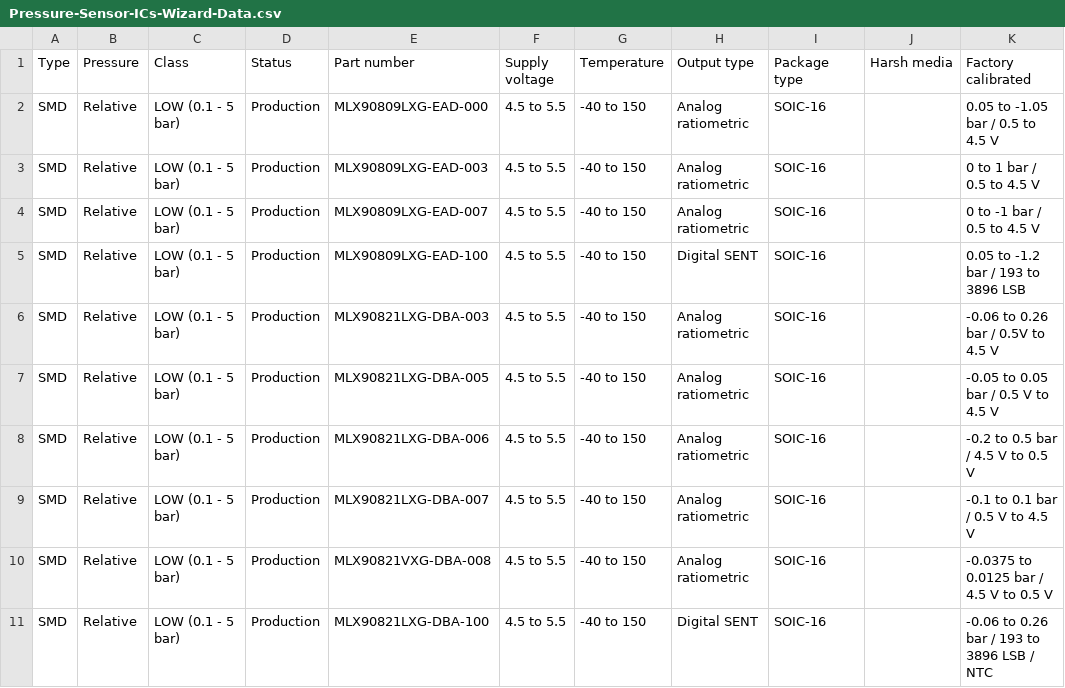
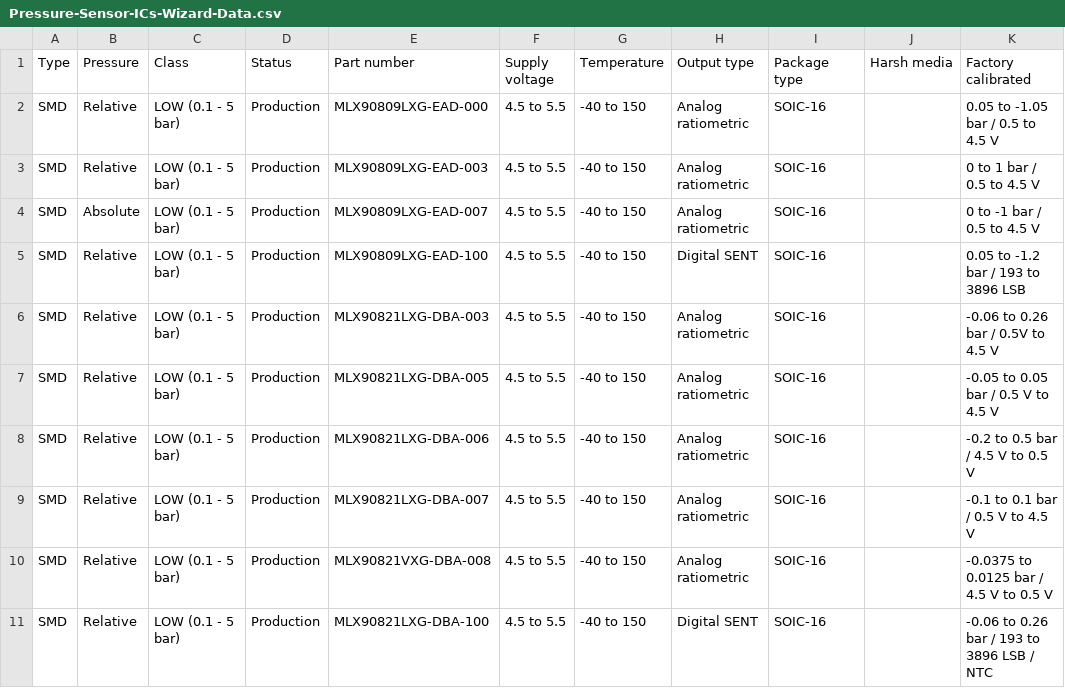
Before and after one commit to MelexisBC/Wizard--Pressure-Sensor-ICs-Data, a CSV file: Pressure-Sensor-ICs-Wizard-Data.csv, drawn as a sheet; only a part is shown; the diff names each change by its address in the sheet, - before the commit and + after, or states it on an @@ line.

```diff
--- a/Pressure-Sensor-ICs-Wizard-Data.csv
+++ b/Pressure-Sensor-ICs-Wizard-Data.csv
-B4 (Pressure): Relative
+B4 (Pressure): Absolute
```
